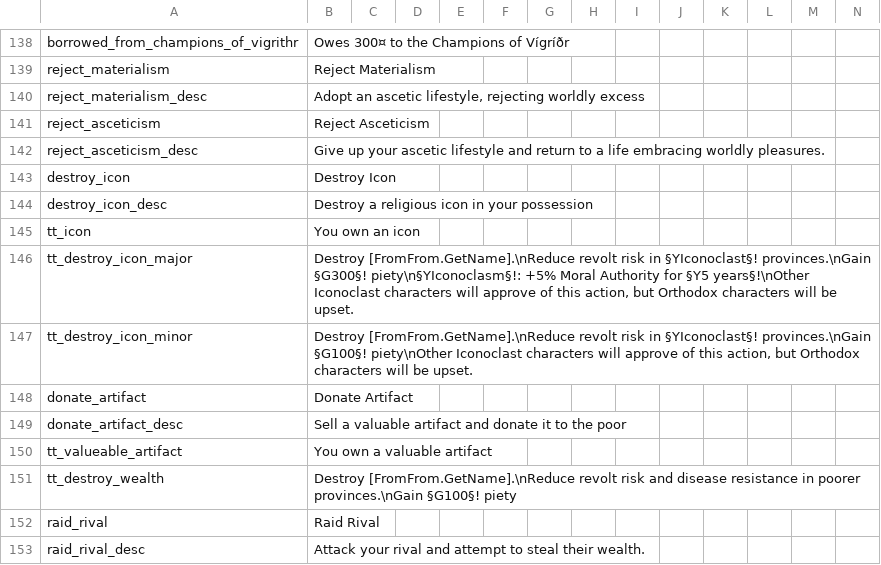
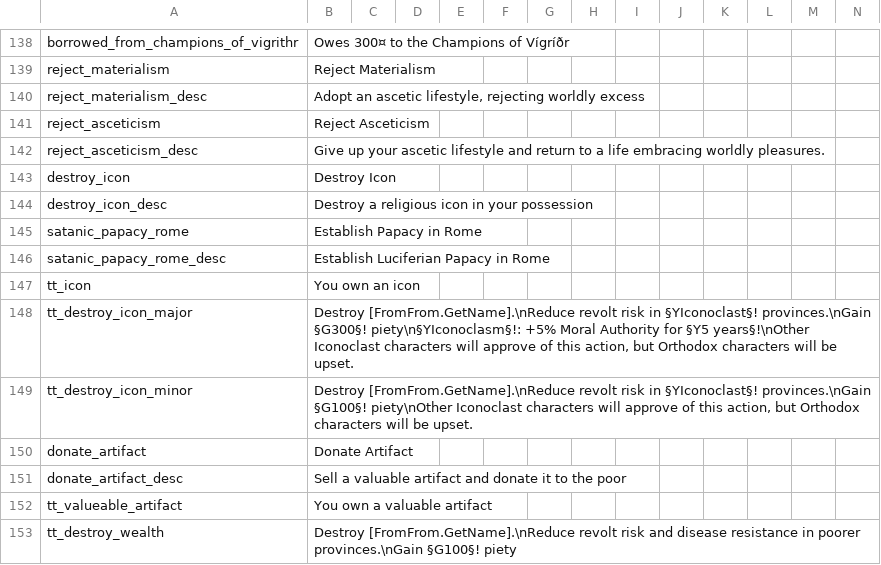
Before and after one commit to Leekoo/Mythos2, a CSV file: Mythos2/localisation/MythosReligionAndCulture.csv, drawn as a sheet; only a part is shown, gaps mark what is left out; the shorter side is filled out with more unchanged rows; rows hold the shown columns only; the diff names each change by its address in the sheet, - before the commit and + after, or states it on an @@ line.

Commit message:
Satanic Papacy

```diff
--- a/Mythos2/localisation/MythosReligionAndCulture.csv
+++ b/Mythos2/localisation/MythosReligionAndCulture.csv
+row 145: satanic_papacy_rome | Establish Papacy in Rome
+row 146: satanic_papacy_rome_desc | Establish Luciferian Papacy in Rome
```
Also changed, not shown: 2 other files.
